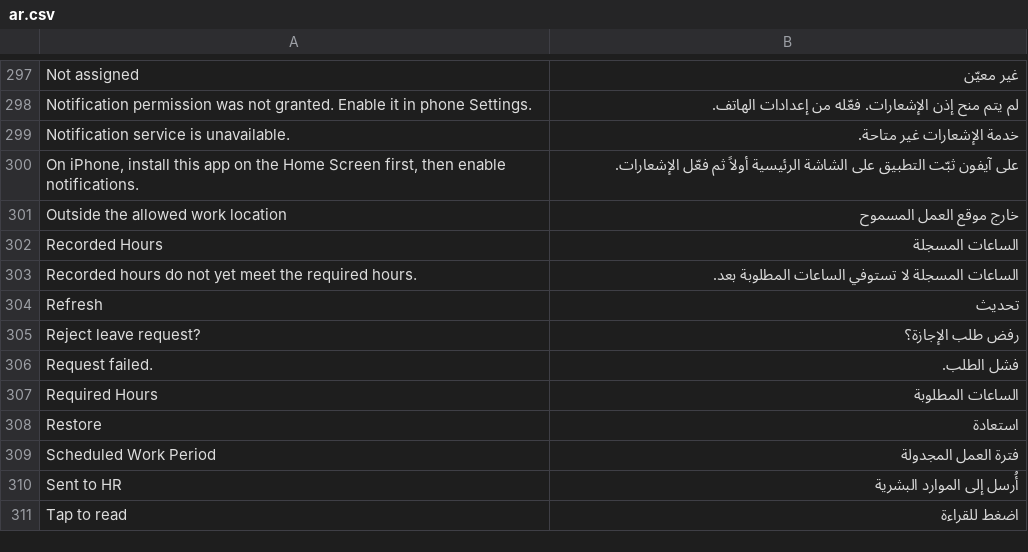
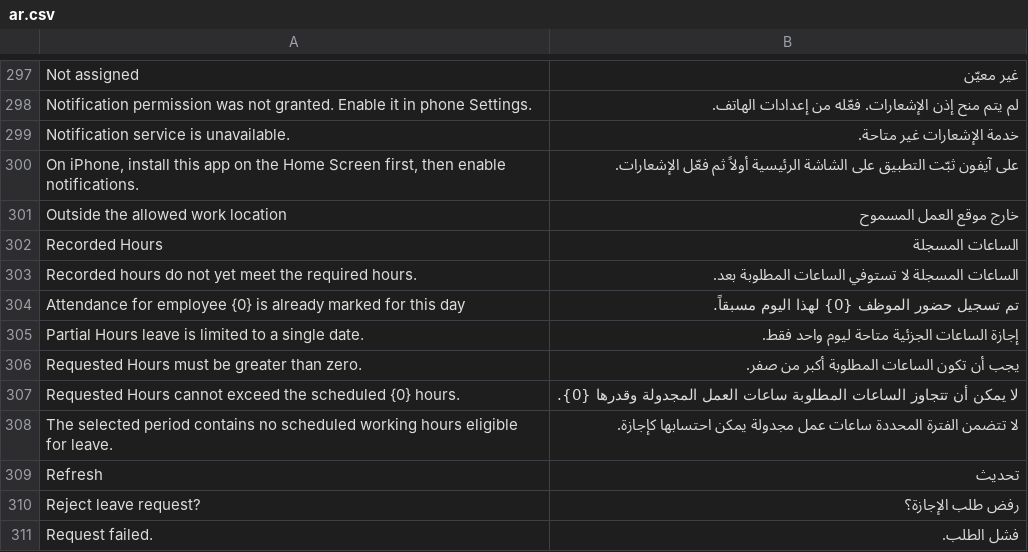
Before and after one commit to Ibrahim-Merhi/hr-custom, a CSV file: hr_custom/translations/ar.csv, drawn as a sheet; only a part is shown, gaps mark what is left out; the shorter side is filled out with more unchanged rows.

Commit message:
Allow hourly leave alongside attendance

```diff
--- a/hr_custom/translations/ar.csv
+++ b/hr_custom/translations/ar.csv
@@ -303,2 +303,7 @@ Recorded Hours,الساعات المسجلة
 Recorded hours do not yet meet the required hours.,الساعات المسجلة لا تستوفي الساعات المطلوبة بعد.
+"Attendance for employee {0} is already marked for this day","تم تسجيل حضور الموظف {0} لهذا اليوم مسبقاً."
+Partial Hours leave is limited to a single date.,إجازة الساعات الجزئية متاحة ليوم واحد فقط.
+Requested Hours must be greater than zero.,يجب أن تكون الساعات المطلوبة أكبر من صفر.
+"Requested Hours cannot exceed the scheduled {0} hours.","لا يمكن أن تتجاوز الساعات المطلوبة ساعات العمل المجدولة وقدرها {0}."
+The selected period contains no scheduled working hours eligible for leave.,لا تتضمن الفترة المحددة ساعات عمل مجدولة يمكن احتسابها كإجازة.
 Refresh,تحديث
```
Also changed, not shown: 4 other files.
